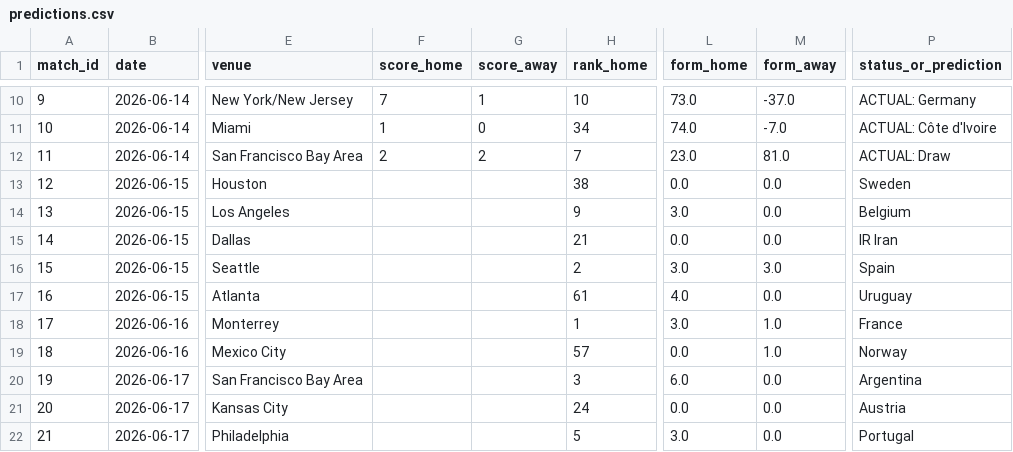
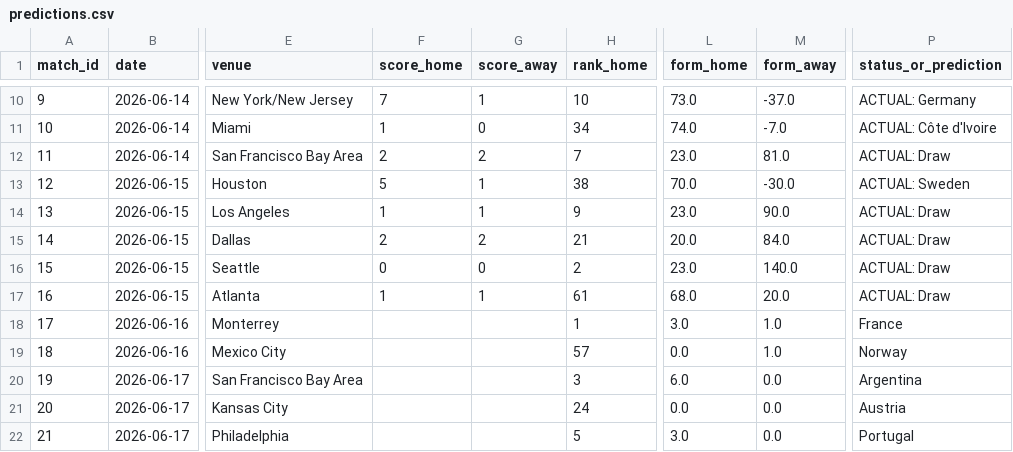
Before and after one commit to n-pham/analysis-fwc-2026, a CSV file: data/predictions.csv, drawn as a sheet; only a part is shown, gaps mark what is left out; the diff covers the shown part only; the diff names each change by its address in the sheet, - before the commit and + after, or states it on an @@ line.

```diff
--- a/data/predictions.csv
+++ b/data/predictions.csv
-F13 (score_home): (empty)
+F13 (score_home): 5
-G13:G14 (score_away): (empty)
+G13:G14 (score_away): 1
-L13 (form_home): 0.0
+L13 (form_home): 70.0
-M13 (form_away): 0.0
+M13 (form_away): -30.0
-P13 (status_or_prediction): Sweden
+P13 (status_or_prediction): ACTUAL: Sweden
-F14 (score_home): (empty)
+F14 (score_home): 1
-L14 (form_home): 3.0
+L14 (form_home): 23.0
-M14 (form_away): 0.0
+M14 (form_away): 90.0
-P14 (status_or_prediction): Belgium
+P14 (status_or_prediction): ACTUAL: Draw
-F15 (score_home): (empty)
+F15 (score_home): 2
-G15 (score_away): (empty)
+G15 (score_away): 2
-L15 (form_home): 0.0
+L15 (form_home): 20.0
-M15 (form_away): 0.0
+M15 (form_away): 84.0
-P15 (status_or_prediction): IR Iran
+P15 (status_or_prediction): ACTUAL: Draw
-F16 (score_home): (empty)
+F16 (score_home): 0
-G16 (score_away): (empty)
+G16 (score_away): 0
-L16 (form_home): 3.0
+L16 (form_home): 23.0
-M16 (form_away): 3.0
+M16 (form_away): 140.0
-P16 (status_or_prediction): Spain
+P16 (status_or_prediction): ACTUAL: Draw
-F17 (score_home): (empty)
+F17 (score_home): 1
-G17 (score_away): (empty)
+G17 (score_away): 1
-L17 (form_home): 4.0
+L17 (form_home): 68.0
-M17 (form_away): 0.0
+M17 (form_away): 20.0
-P17 (status_or_prediction): Uruguay
+P17 (status_or_prediction): ACTUAL: Draw
```
Also changed, not shown: 30 edited cells elsewhere in this file, data/matches.csv, 1 other file.
